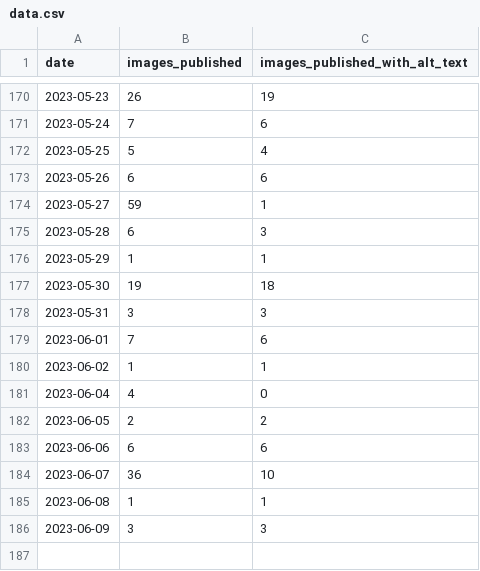
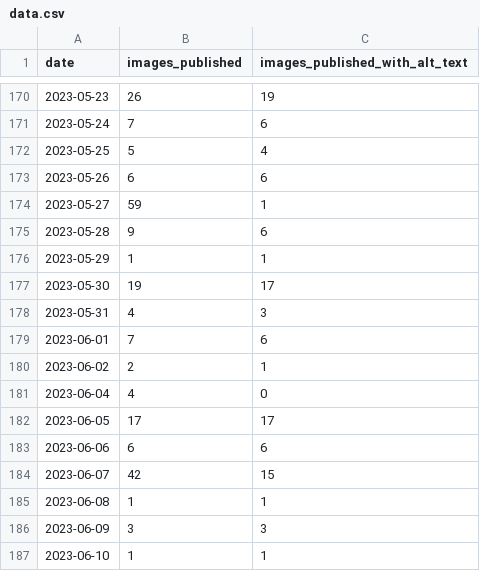
Before and after one commit to michigandaily/alt-text-tracker, a CSV file: data.csv, drawn as a sheet; only a part is shown, gaps mark what is left out; the diff covers the shown part only.

```diff
--- a/data.csv
+++ b/data.csv
@@ -174,13 +174,14 @@ date,images_published,images_published_with_alt_text
 2023-05-27,59,1
-2023-05-28,6,3
+2023-05-28,9,6
 2023-05-29,1,1
-2023-05-30,19,18
-2023-05-31,3,3
+2023-05-30,19,17
+2023-05-31,4,3
 2023-06-01,7,6
-2023-06-02,1,1
+2023-06-02,2,1
 2023-06-04,4,0
-2023-06-05,2,2
+2023-06-05,17,17
 2023-06-06,6,6
-2023-06-07,36,10
+2023-06-07,42,15
 2023-06-08,1,1
 2023-06-09,3,3
+2023-06-10,1,1
```
Also changed, not shown: 22 edited cells elsewhere in this file, 1 other file.
